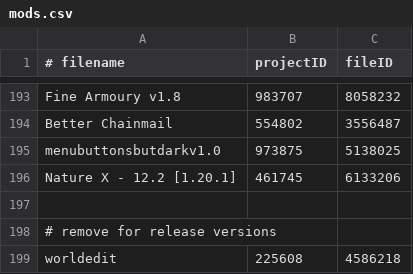
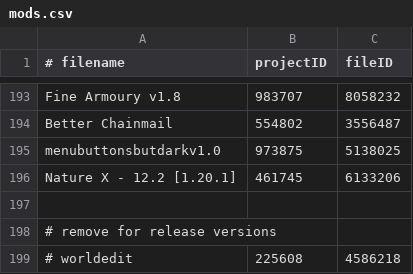
Before and after one commit to abyssal-descent/abyssal-descent, a CSV file: mods.csv, drawn as a sheet; only a part is shown, gaps mark what is left out.

Commit message:
fix: disable worldedit
worldedit causes massive mem usage un comment then build if u want to use it but dont commit it being uncommented

```diff
--- a/mods.csv
+++ b/mods.csv
@@ -198,2 +198,2 @@ Nature X - 12.2 [1.20.1],461745,6133206
 # remove for release versions
-worldedit,225608,4586218
+# worldedit,225608,4586218
```
